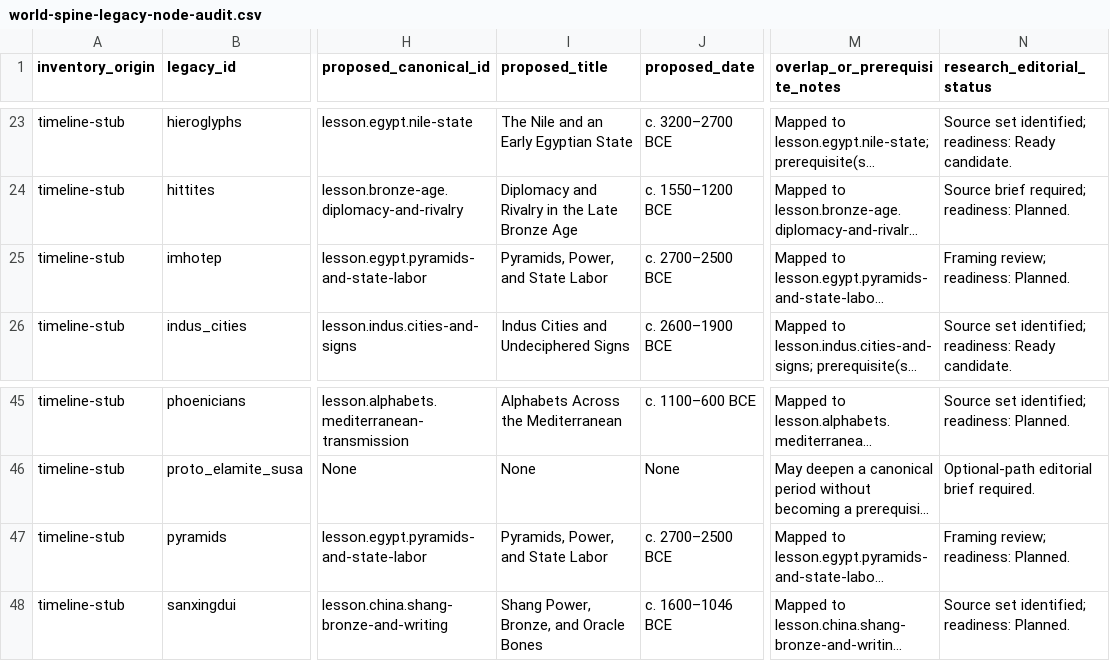
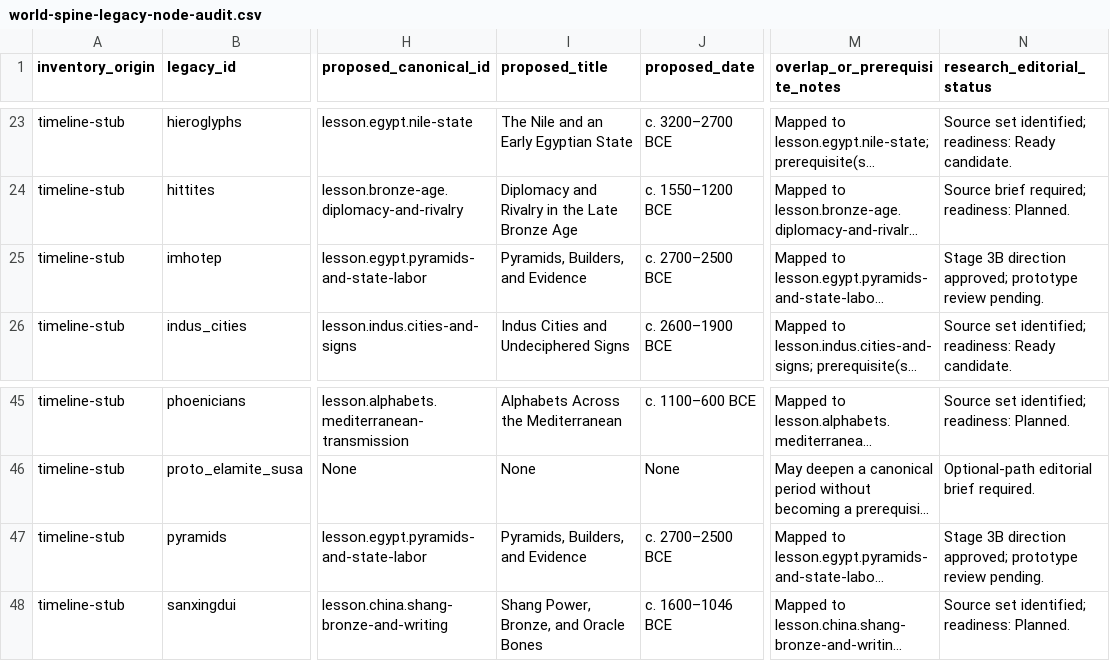
Before and after one commit to dev-vibe/chronos-learning, a CSV file: docs/content/data/world-spine-legacy-node-audit.csv, drawn as a sheet; only a part is shown, gaps mark what is left out; long unchanged cells end in …; the diff names each change by its address in the sheet, - before the commit and + after, or states it on an @@ line.

```diff
--- a/docs/content/data/world-spine-legacy-node-audit.csv
+++ b/docs/content/data/world-spine-legacy-node-audit.csv
-I25 (proposed_title): Pyramids, Power, and State Labor
+I25 (proposed_title): Pyramids, Builders, and Evidence
-N25 (research_editorial_status): Framing review; readiness: Planned.
+N25 (research_editorial_status): Stage 3B direction approved; prototype review pending.
-I47 (proposed_title): Pyramids, Power, and State Labor
+I47 (proposed_title): Pyramids, Builders, and Evidence
-N47 (research_editorial_status): Framing review; readiness: Planned.
+N47 (research_editorial_status): Stage 3B direction approved; prototype review pending.
```
Also changed, not shown: docs/content/data/world-spine-canonical-roster.csv, 7 other files.
